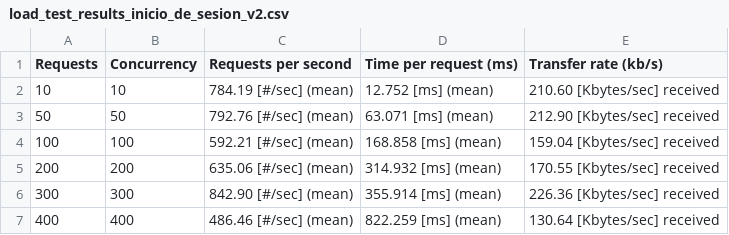
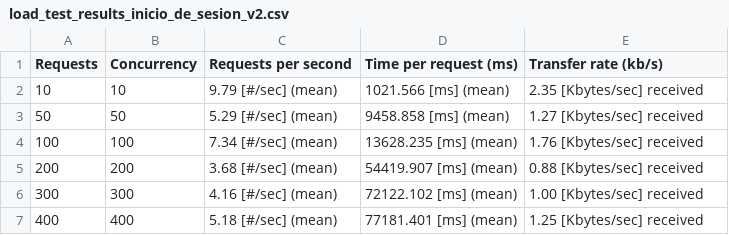
Before and after one commit to dparejaUniandes/DSNube-MISW4204-2024-12, a CSV file: tester/load_test_results_inicio_de_sesion_v2.csv, drawn as a sheet.

Commit message:
Last run of the tester

```diff
--- a/tester/load_test_results_inicio_de_sesion_v2.csv
+++ b/tester/load_test_results_inicio_de_sesion_v2.csv
@@ -1,7 +1,7 @@
 Requests,Concurrency,Requests per second,Time per request (ms),Transfer rate (kb/s)
-10,10,784.19 [#/sec] (mean),12.752 [ms] (mean),210.60 [Kbytes/sec] received
-50,50,792.76 [#/sec] (mean),63.071 [ms] (mean),212.90 [Kbytes/sec] received
-100,100,592.21 [#/sec] (mean),168.858 [ms] (mean),159.04 [Kbytes/sec] received
-200,200,635.06 [#/sec] (mean),314.932 [ms] (mean),170.55 [Kbytes/sec] received
-300,300,842.90 [#/sec] (mean),355.914 [ms] (mean),226.36 [Kbytes/sec] received
-400,400,486.46 [#/sec] (mean),822.259 [ms] (mean),130.64 [Kbytes/sec] received
+10,10,9.79 [#/sec] (mean),1021.566 [ms] (mean),2.35 [Kbytes/sec] received
+50,50,5.29 [#/sec] (mean),9458.858 [ms] (mean),1.27 [Kbytes/sec] received
+100,100,7.34 [#/sec] (mean),13628.235 [ms] (mean),1.76 [Kbytes/sec] received
+200,200,3.68 [#/sec] (mean),54419.907 [ms] (mean),0.88 [Kbytes/sec] received
+300,300,4.16 [#/sec] (mean),72122.102 [ms] (mean),1.00 [Kbytes/sec] received
+400,400,5.18 [#/sec] (mean),77181.401 [ms] (mean),1.25 [Kbytes/sec] received
```
Also changed, not shown: tester/load_test_results_registro_v2.csv, 7 other files.
